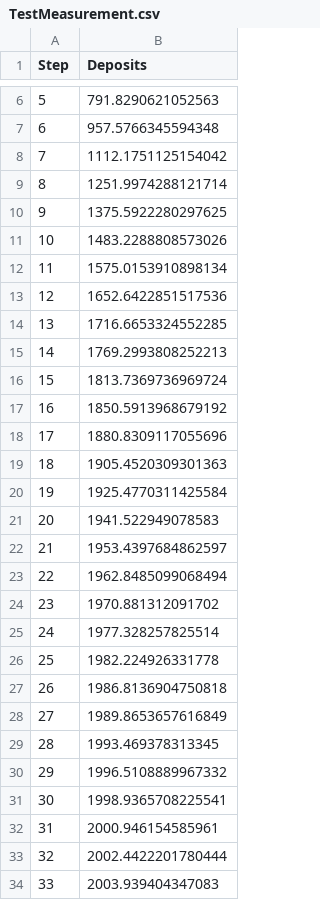
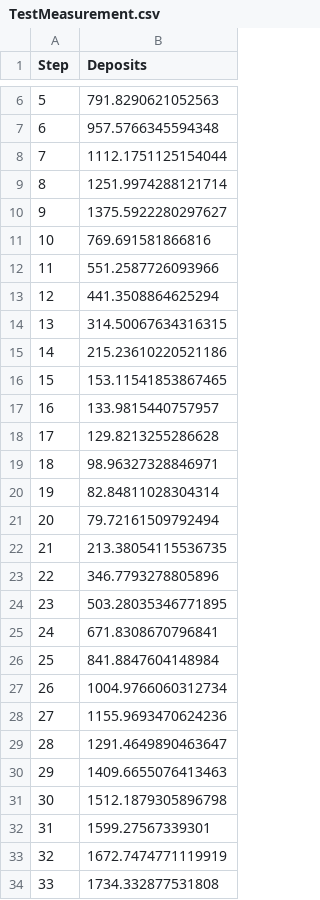
Before and after one commit to blackrhinoabm/BlackRhino, a CSV file: TestMeasurement.csv, drawn as a sheet; only a part is shown, gaps mark what is left out; the diff covers the shown part only.

```diff
--- a/TestMeasurement.csv
+++ b/TestMeasurement.csv
@@ -7,28 +7,28 @@ Step,Deposits
 6,957.5766345594348
-7,1112.1751125154042
+7,1112.1751125154044
 8,1251.9974288121714
-9,1375.5922280297625
-10,1483.2288808573026
-11,1575.0153910898134
-12,1652.6422851517536
-13,1716.6653324552285
-14,1769.2993808252213
-15,1813.7369736969724
-16,1850.5913968679192
-17,1880.8309117055696
-18,1905.4520309301363
-19,1925.4770311425584
-20,1941.522949078583
-21,1953.4397684862597
-22,1962.8485099068494
-23,1970.881312091702
-24,1977.328257825514
-25,1982.224926331778
-26,1986.8136904750818
-27,1989.8653657616849
-28,1993.469378313345
-29,1996.5108889967332
-30,1998.9365708225541
-31,2000.946154585961
-32,2002.4422201780444
-33,2003.939404347083
+9,1375.5922280297627
+10,769.691581866816
+11,551.2587726093966
+12,441.3508864625294
+13,314.50067634316315
+14,215.23610220521186
+15,153.11541853867465
+16,133.9815440757957
+17,129.8213255286628
+18,98.96327328846971
+19,82.84811028304314
+20,79.72161509792494
+21,213.38054115536735
+22,346.7793278805896
+23,503.28035346771895
+24,671.8308670796841
+25,841.8847604148984
+26,1004.9766060312734
+27,1155.9693470624236
+28,1291.4649890463647
+29,1409.6655076413463
+30,1512.1879305896798
+31,1599.27567339301
+32,1672.7474771119919
+33,1734.332877531808
```
Also changed, not shown: 27 edited cells elsewhere in this file, 6 other files.
